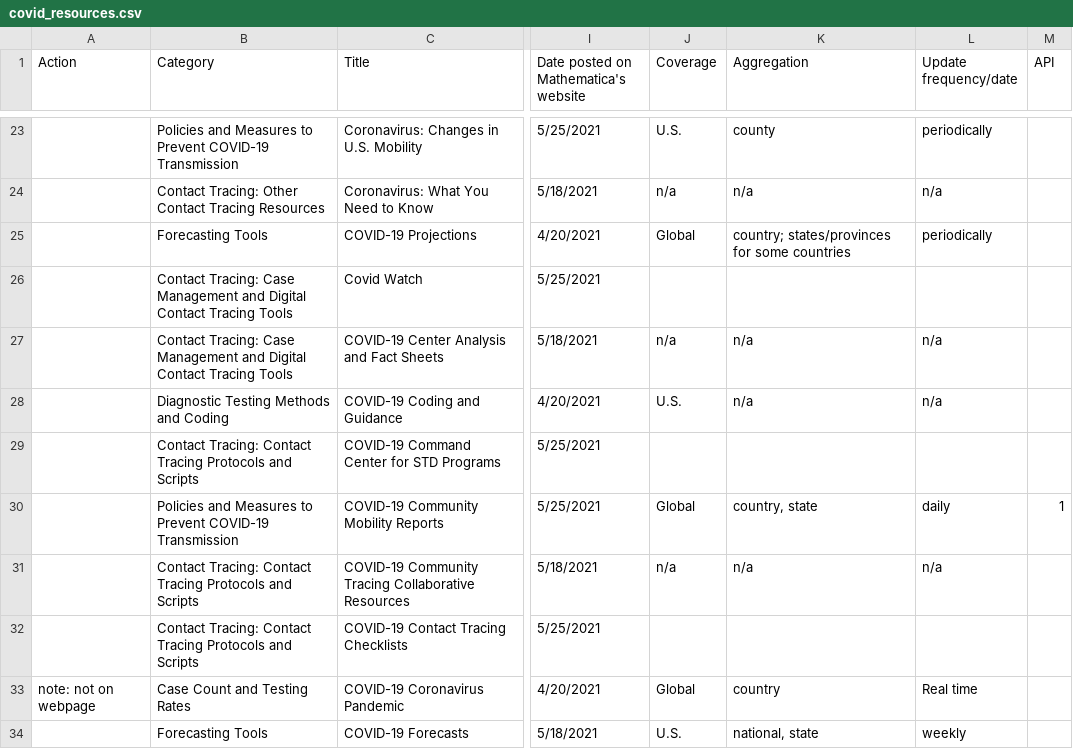
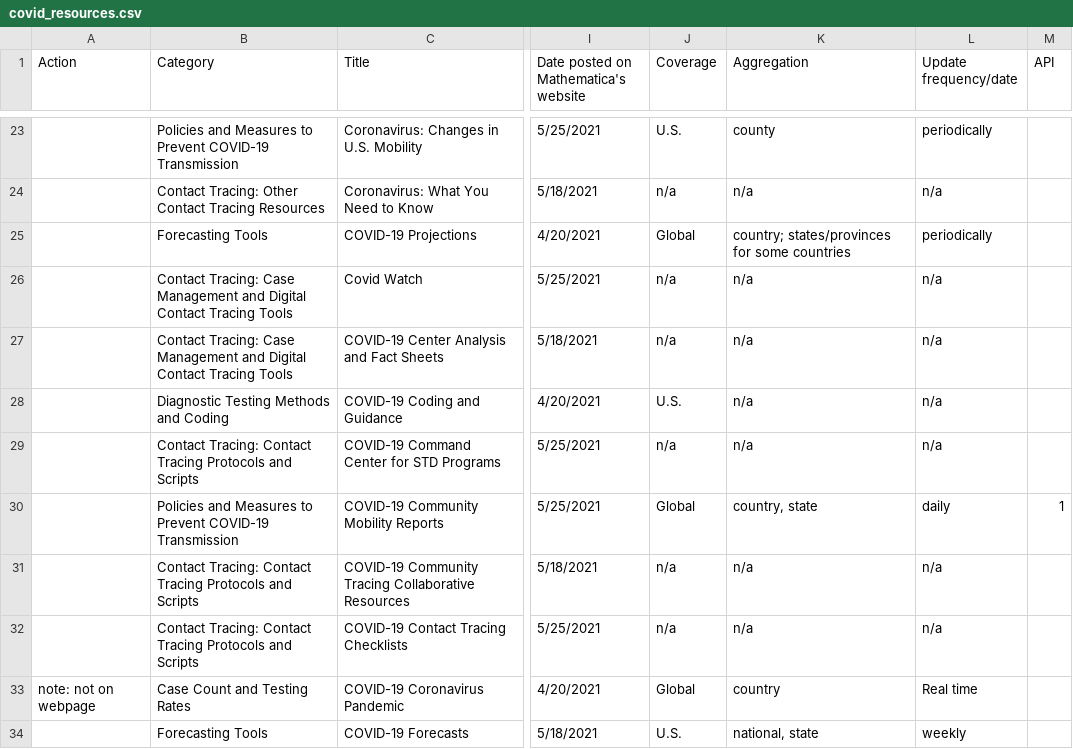
Before and after one commit to mathematica-mpr/covidinfo, a CSV file: data/covid_resources.csv, drawn as a sheet; only a part is shown, gaps mark what is left out; the diff covers the shown part only; the diff names each change by its address in the sheet, - before the commit and + after, or states it on an @@ line.

```diff
--- a/data/covid_resources.csv
+++ b/data/covid_resources.csv
-J26 (Coverage): (empty)
+J26 (Coverage): n/a
-K26 (Aggregation): (empty)
+K26 (Aggregation): n/a
-L26 (Update frequency/date): (empty)
+L26 (Update frequency/date): n/a
-J29 (Coverage): (empty)
+J29 (Coverage): n/a
-K29 (Aggregation): (empty)
+K29 (Aggregation): n/a
-L29 (Update frequency/date): (empty)
+L29 (Update frequency/date): n/a
-J32 (Coverage): (empty)
+J32 (Coverage): n/a
-K32 (Aggregation): (empty)
+K32 (Aggregation): n/a
-L32 (Update frequency/date): (empty)
+L32 (Update frequency/date): n/a
```
Also changed, not shown: 105 edited cells elsewhere in this file, docs/data/covid_resources.csv, 6 other files.
